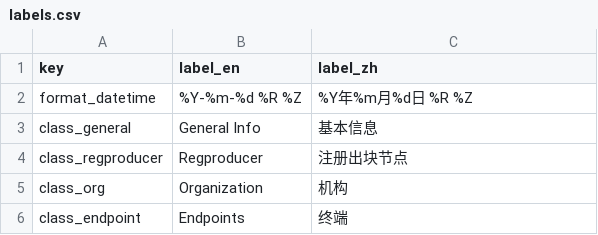
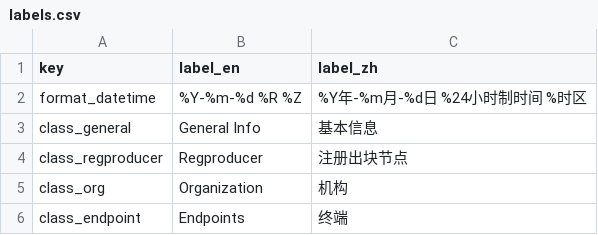
Before and after one commit to EOS-Nation/bpvalidate, a CSV file: config/labels.csv, drawn as a sheet; only a part is shown.

Commit message:
Update labels.csv

```diff
--- a/config/labels.csv
+++ b/config/labels.csv
@@ -1,3 +1,3 @@
 key,label_en,label_zh
-format_datetime,%Y-%m-%d %R %Z,%Y年%m月%d日 %R %Z
+format_datetime,%Y-%m-%d %R %Z,%Y年-%m月-%d日 %24小时制时间 %时区
 class_general,General Info,基本信息
```
